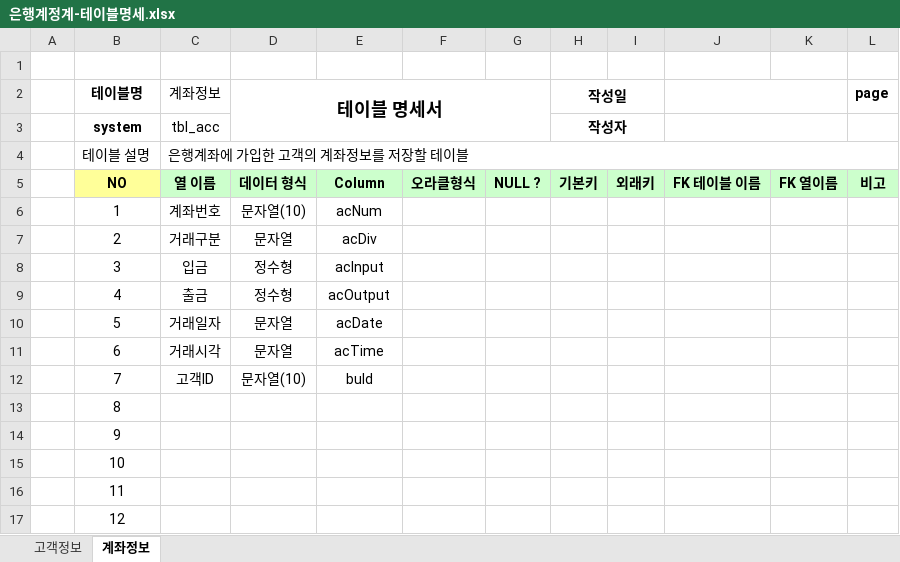
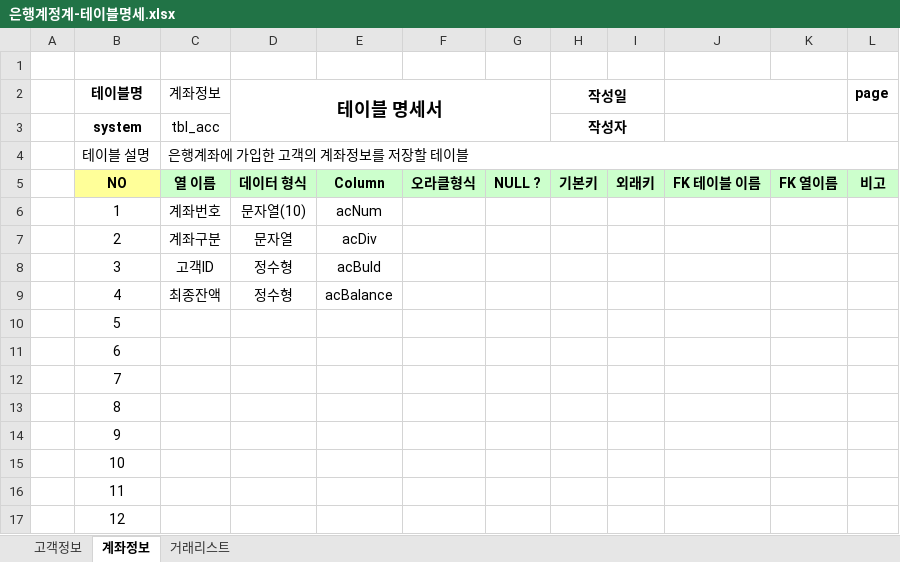
Before and after one commit to kimgukju/Biz-2023-04-505-Java, an Excel workbook: Java_020_Bank/은행계정계-테이블명세.xlsx, sheet 계좌정보, drawn as a sheet; only a part is shown; values as stored, in another font and other column widths than the file's, no borders; the diff names each change by its address in the sheet, - before the commit and + after, or states it on an @@ line.

```diff
--- a/Java_020_Bank/은행계정계-테이블명세.xlsx (sheet 계좌정보)
+++ b/Java_020_Bank/은행계정계-테이블명세.xlsx (sheet 계좌정보)
+sheet tab: 거래리스트
-C7 (계좌정보): 거래구분
+C7 (계좌정보): 계좌구분
-C8 (계좌정보): 입금
+C8 (계좌정보): 고객ID
-E8: acInput
+E8: acBuId
-C9 (계좌정보): 출금
+C9 (계좌정보): 최종잔액
-E9: acOutput
+E9: acBalance
-C10 (계좌정보): 거래일자
+C10 (계좌정보): (empty)
-D10:D11 (테이블 명세서): 문자열
+D10:D11 (테이블 명세서): (empty)
-E10: acDate
+E10: (empty)
-C11 (계좌정보): 거래시각
+C11 (계좌정보): (empty)
-E11: acTime
+E11: (empty)
-C12 (계좌정보): 고객ID
+C12 (계좌정보): (empty)
-D12 (테이블 명세서): 문자열(10)
+D12 (테이블 명세서): (empty)
-E12: buId
+E12: (empty)
```
Also changed, not shown: 13 other files.
